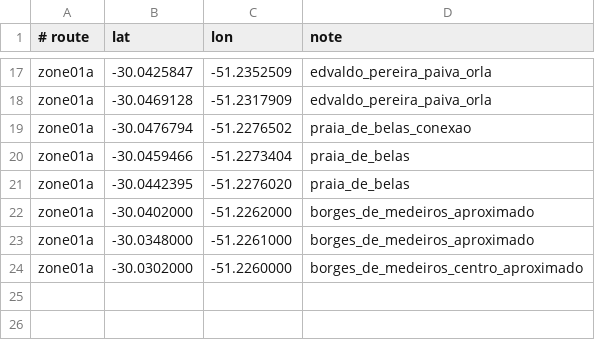
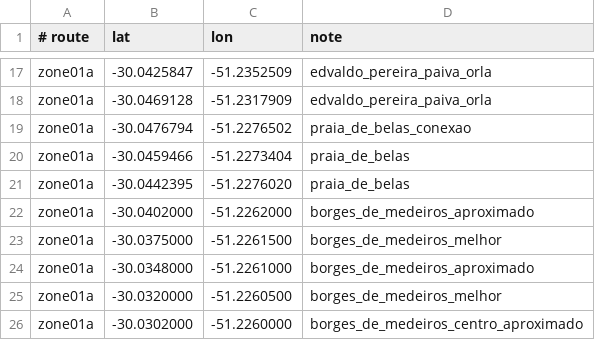
Before and after one commit to leonardosalves/projeto-brasil-ets2, a CSV file: data/zone01a_real_trace.csv, drawn as a sheet; only a part is shown, gaps mark what is left out; the diff names each change by its address in the sheet, - before the commit and + after, or states it on an @@ line.

Commit message:
feat: added second company access (Praia retail) + refined CSV points for better real-world fidelity
- Second perpendicular side + bay near trace index 15 for major delivery point.
- Added better points in CSV for Borges return (more accurate to real POA).
- Updated all docs in project_status.md with user's screenshot feedback and emphasis on real paths + major companies.
- Re-generated and pushed to GitHub.

```diff
--- a/data/zone01a_real_trace.csv
+++ b/data/zone01a_real_trace.csv
+row 23: zone01a | -30.0375000 | -51.2261500 | borges_de_medeiros_melhor
+row 25: zone01a | -30.0320000 | -51.2260500 | borges_de_medeiros_melhor
```
Also changed, not shown: 2 other files.
